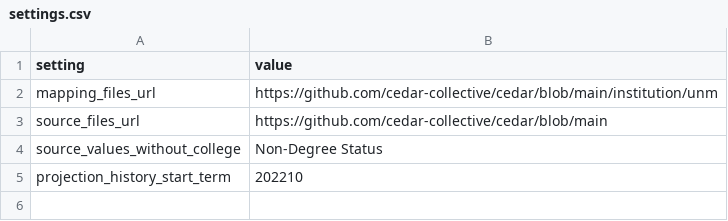
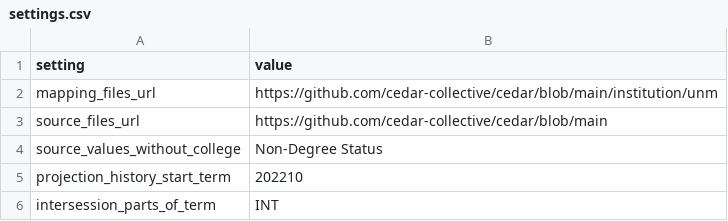
Before and after one commit to cedar-collective/cedar, a CSV file: institution/unm/settings.csv, drawn as a sheet.

```diff
--- a/institution/unm/settings.csv
+++ b/institution/unm/settings.csv
@@ -5 +5,2 @@ source_values_without_college,Non-Degree Status
 projection_history_start_term,202210
+intersession_parts_of_term,INT
```
Also changed, not shown: 14 other files.
